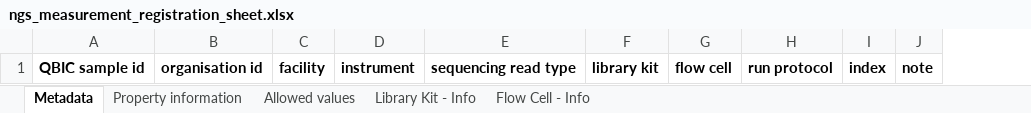
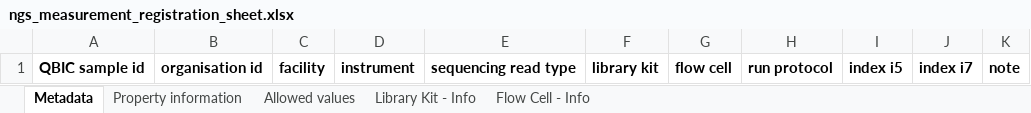
Before and after one commit to qbicsoftware/data-manager-app, an Excel workbook: user-interface/src/main/resources/templates/ngs_measurement_registration_sheet.xlsx, sheet Metadata, drawn as a sheet; values as stored, in another font and other column widths than the file's, no borders; removed rows and columns are numbered as before the commit, all else as after; the diff names each change by its address in the sheet, - before the commit and + after, or states it on an @@ line.

```diff
--- a/user-interface/src/main/resources/templates/ngs_measurement_registration_sheet.xlsx (sheet Metadata)
+++ b/user-interface/src/main/resources/templates/ngs_measurement_registration_sheet.xlsx (sheet Metadata)
-column I, row 1: index
+column I, row 1: index i5
+column J, row 1: index i7
```
Also changed, not shown: user-interface/src/main/resources/templates/ms_measurement_registration_sheet.xlsx.
